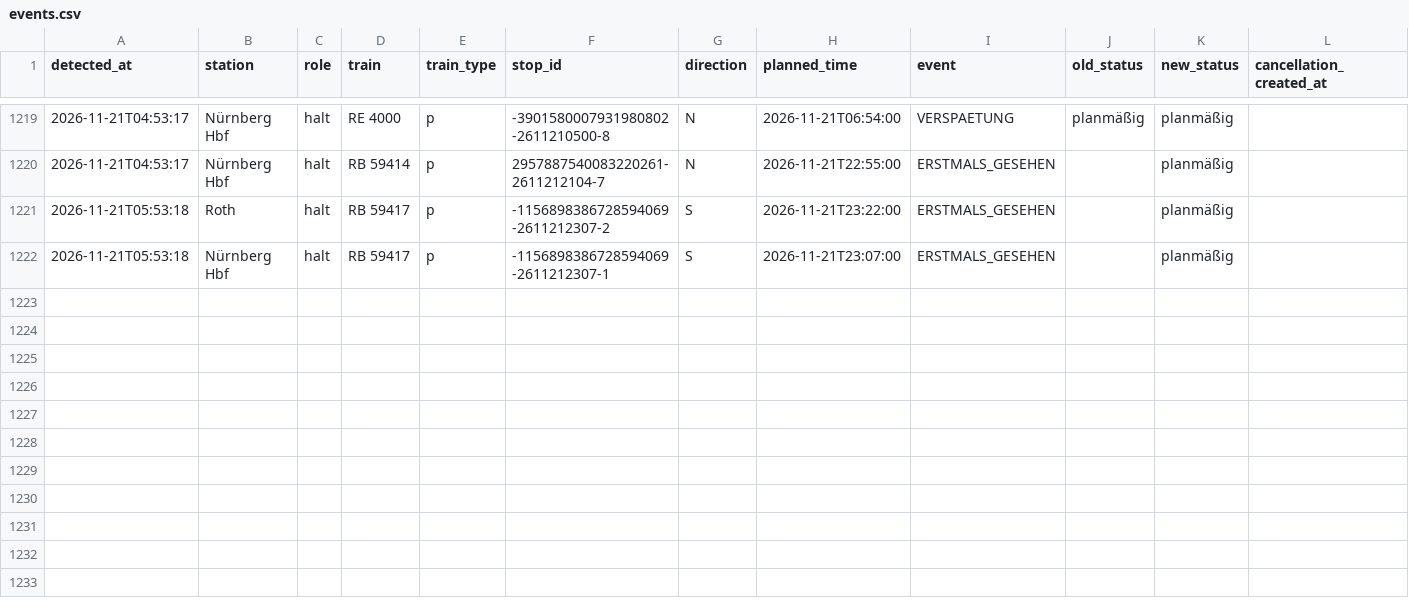
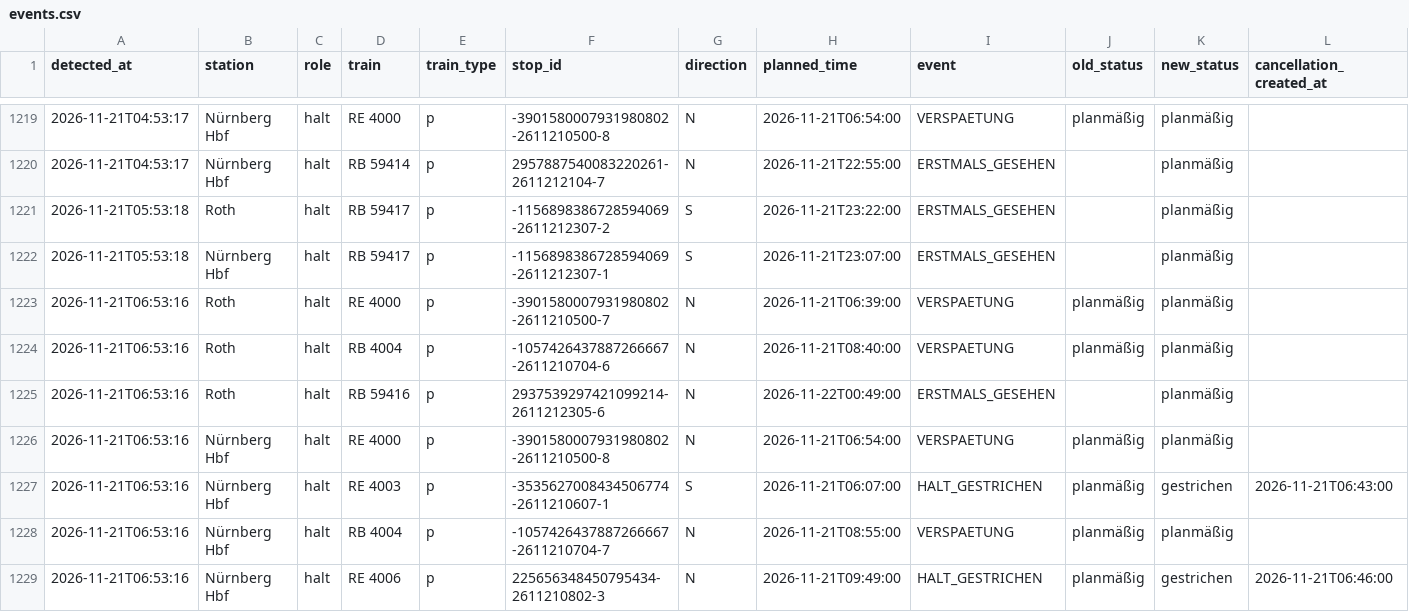
Before and after one commit to frederikwalter/RE1-Monitor, a CSV file: events.csv, drawn as a sheet; only a part is shown, gaps mark what is left out; rows hold the shown columns only; the diff names each change by its address in the sheet, - before the commit and + after, or states it on an @@ line.

```diff
--- a/events.csv
+++ b/events.csv
+row 1223: 2026-11-21T06:53:16 | Roth | halt | RE 4000 | p | -3901580007931980802-2611210500-7 | N | 2026-11-21T06:39:00 | VERSPAETUNG | planmäßig | planmäßig
+row 1224: 2026-11-21T06:53:16 | Roth | halt | RB 4004 | p | -1057426437887266667-2611210704-6 | N | 2026-11-21T08:40:00 | VERSPAETUNG | planmäßig | planmäßig
+row 1225: 2026-11-21T06:53:16 | Roth | halt | RB 59416 | p | 2937539297421099214-2611212305-6 | N | 2026-11-22T00:49:00 | ERSTMALS_GESEHEN |  | planmäßig
+row 1226: 2026-11-21T06:53:16 | Nürnberg Hbf | halt | RE 4000 | p | -3901580007931980802-2611210500-8 | N | 2026-11-21T06:54:00 | VERSPAETUNG | planmäßig | planmäßig
+row 1227: 2026-11-21T06:53:16 | Nürnberg Hbf | halt | RE 4003 | p | -3535627008434506774-2611210607-1 | S | 2026-11-21T06:07:00 | HALT_GESTRICHEN | planmäßig | gestrichen | 2026-11-21T06:43:00
+row 1228: 2026-11-21T06:53:16 | Nürnberg Hbf | halt | RB 4004 | p | -1057426437887266667-2611210704-7 | N | 2026-11-21T08:55:00 | VERSPAETUNG | planmäßig | planmäßig
+row 1229: 2026-11-21T06:53:16 | Nürnberg Hbf | halt | RE 4006 | p | 225656348450795434-2611210802-3 | N | 2026-11-21T09:49:00 | HALT_GESTRICHEN | planmäßig | gestrichen | 2026-11-21T06:46:00
```
Also changed, not shown: runs.csv, 7 other files.
